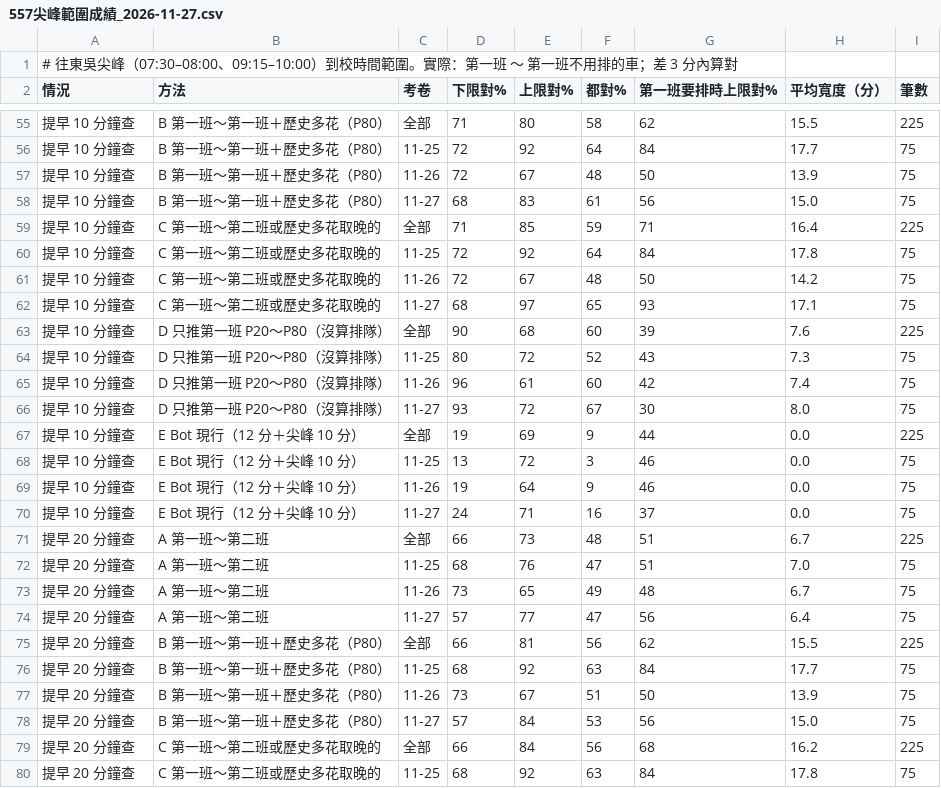
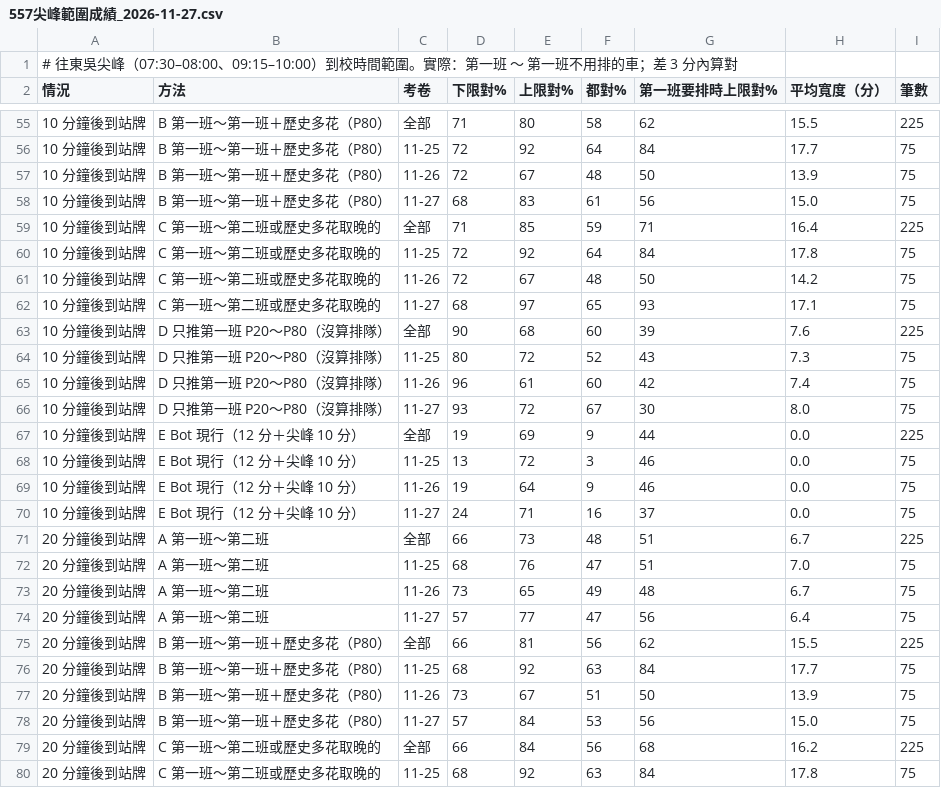
Before and after one commit to yuhsin-kung/557-commute-bot, a CSV file: 預測紀錄/557尖峰範圍成績_2026-11-27.csv, drawn as a sheet; only a part is shown, gaps mark what is left out; the diff covers the shown part only.

```diff
--- a/預測紀錄/557尖峰範圍成績_2026-11-27.csv
+++ b/預測紀錄/557尖峰範圍成績_2026-11-27.csv
@@ -55,26 +55,26 @@
-提早 10 分鐘查,B 第一班～第一班＋歷史多花（P80）,全部,71,80,58,62,15.5,225
-提早 10 分鐘查,B 第一班～第一班＋歷史多花（P80）,11-25,72,92,64,84,17.7,75
-提早 10 分鐘查,B 第一班～第一班＋歷史多花（P80）,11-26,72,67,48,50,13.9,75
-提早 10 分鐘查,B 第一班～第一班＋歷史多花（P80）,11-27,68,83,61,56,15.0,75
-提早 10 分鐘查,C 第一班～第二班或歷史多花取晚的,全部,71,85,59,71,16.4,225
-提早 10 分鐘查,C 第一班～第二班或歷史多花取晚的,11-25,72,92,64,84,17.8,75
-提早 10 分鐘查,C 第一班～第二班或歷史多花取晚的,11-26,72,67,48,50,14.2,75
-提早 10 分鐘查,C 第一班～第二班或歷史多花取晚的,11-27,68,97,65,93,17.1,75
-提早 10 分鐘查,D 只推第一班 P20～P80（沒算排隊）,全部,90,68,60,39,7.6,225
-提早 10 分鐘查,D 只推第一班 P20～P80（沒算排隊）,11-25,80,72,52,43,7.3,75
-提早 10 分鐘查,D 只推第一班 P20～P80（沒算排隊）,11-26,96,61,60,42,7.4,75
-提早 10 分鐘查,D 只推第一班 P20～P80（沒算排隊）,11-27,93,72,67,30,8.0,75
-提早 10 分鐘查,E Bot 現行（12 分＋尖峰 10 分）,全部,19,69,9,44,0.0,225
-提早 10 分鐘查,E Bot 現行（12 分＋尖峰 10 分）,11-25,13,72,3,46,0.0,75
-提早 10 分鐘查,E Bot 現行（12 分＋尖峰 10 分）,11-26,19,64,9,46,0.0,75
-提早 10 分鐘查,E Bot 現行（12 分＋尖峰 10 分）,11-27,24,71,16,37,0.0,75
-提早 20 分鐘查,A 第一班～第二班,全部,66,73,48,51,6.7,225
-提早 20 分鐘查,A 第一班～第二班,11-25,68,76,47,51,7.0,75
-提早 20 分鐘查,A 第一班～第二班,11-26,73,65,49,48,6.7,75
-提早 20 分鐘查,A 第一班～第二班,11-27,57,77,47,56,6.4,75
-提早 20 分鐘查,B 第一班～第一班＋歷史多花（P80）,全部,66,81,56,62,15.5,225
-提早 20 分鐘查,B 第一班～第一班＋歷史多花（P80）,11-25,68,92,63,84,17.7,75
-提早 20 分鐘查,B 第一班～第一班＋歷史多花（P80）,11-26,73,67,51,50,13.9,75
-提早 20 分鐘查,B 第一班～第一班＋歷史多花（P80）,11-27,57,84,53,56,15.0,75
-提早 20 分鐘查,C 第一班～第二班或歷史多花取晚的,全部,66,84,56,68,16.2,225
-提早 20 分鐘查,C 第一班～第二班或歷史多花取晚的,11-25,68,92,63,84,17.8,75
+10 分鐘後到站牌,B 第一班～第一班＋歷史多花（P80）,全部,71,80,58,62,15.5,225
+10 分鐘後到站牌,B 第一班～第一班＋歷史多花（P80）,11-25,72,92,64,84,17.7,75
+10 分鐘後到站牌,B 第一班～第一班＋歷史多花（P80）,11-26,72,67,48,50,13.9,75
+10 分鐘後到站牌,B 第一班～第一班＋歷史多花（P80）,11-27,68,83,61,56,15.0,75
+10 分鐘後到站牌,C 第一班～第二班或歷史多花取晚的,全部,71,85,59,71,16.4,225
+10 分鐘後到站牌,C 第一班～第二班或歷史多花取晚的,11-25,72,92,64,84,17.8,75
+10 分鐘後到站牌,C 第一班～第二班或歷史多花取晚的,11-26,72,67,48,50,14.2,75
+10 分鐘後到站牌,C 第一班～第二班或歷史多花取晚的,11-27,68,97,65,93,17.1,75
+10 分鐘後到站牌,D 只推第一班 P20～P80（沒算排隊）,全部,90,68,60,39,7.6,225
+10 分鐘後到站牌,D 只推第一班 P20～P80（沒算排隊）,11-25,80,72,52,43,7.3,75
+10 分鐘後到站牌,D 只推第一班 P20～P80（沒算排隊）,11-26,96,61,60,42,7.4,75
+10 分鐘後到站牌,D 只推第一班 P20～P80（沒算排隊）,11-27,93,72,67,30,8.0,75
+10 分鐘後到站牌,E Bot 現行（12 分＋尖峰 10 分）,全部,19,69,9,44,0.0,225
+10 分鐘後到站牌,E Bot 現行（12 分＋尖峰 10 分）,11-25,13,72,3,46,0.0,75
+10 分鐘後到站牌,E Bot 現行（12 分＋尖峰 10 分）,11-26,19,64,9,46,0.0,75
+10 分鐘後到站牌,E Bot 現行（12 分＋尖峰 10 分）,11-27,24,71,16,37,0.0,75
+20 分鐘後到站牌,A 第一班～第二班,全部,66,73,48,51,6.7,225
+20 分鐘後到站牌,A 第一班～第二班,11-25,68,76,47,51,7.0,75
+20 分鐘後到站牌,A 第一班～第二班,11-26,73,65,49,48,6.7,75
+20 分鐘後到站牌,A 第一班～第二班,11-27,57,77,47,56,6.4,75
+20 分鐘後到站牌,B 第一班～第一班＋歷史多花（P80）,全部,66,81,56,62,15.5,225
+20 分鐘後到站牌,B 第一班～第一班＋歷史多花（P80）,11-25,68,92,63,84,17.7,75
+20 分鐘後到站牌,B 第一班～第一班＋歷史多花（P80）,11-26,73,67,51,50,13.9,75
+20 分鐘後到站牌,B 第一班～第一班＋歷史多花（P80）,11-27,57,84,53,56,15.0,75
+20 分鐘後到站牌,C 第一班～第二班或歷史多花取晚的,全部,66,84,56,68,16.2,225
+20 分鐘後到站牌,C 第一班～第二班或歷史多花取晚的,11-25,68,92,63,84,17.8,75
```
Also changed, not shown: 82 edited cells elsewhere in this file, 預測紀錄/557回程成績_2026-11-27.csv, 預測紀錄/557國中上車成績_2026-11-27.csv, 15 other files.
